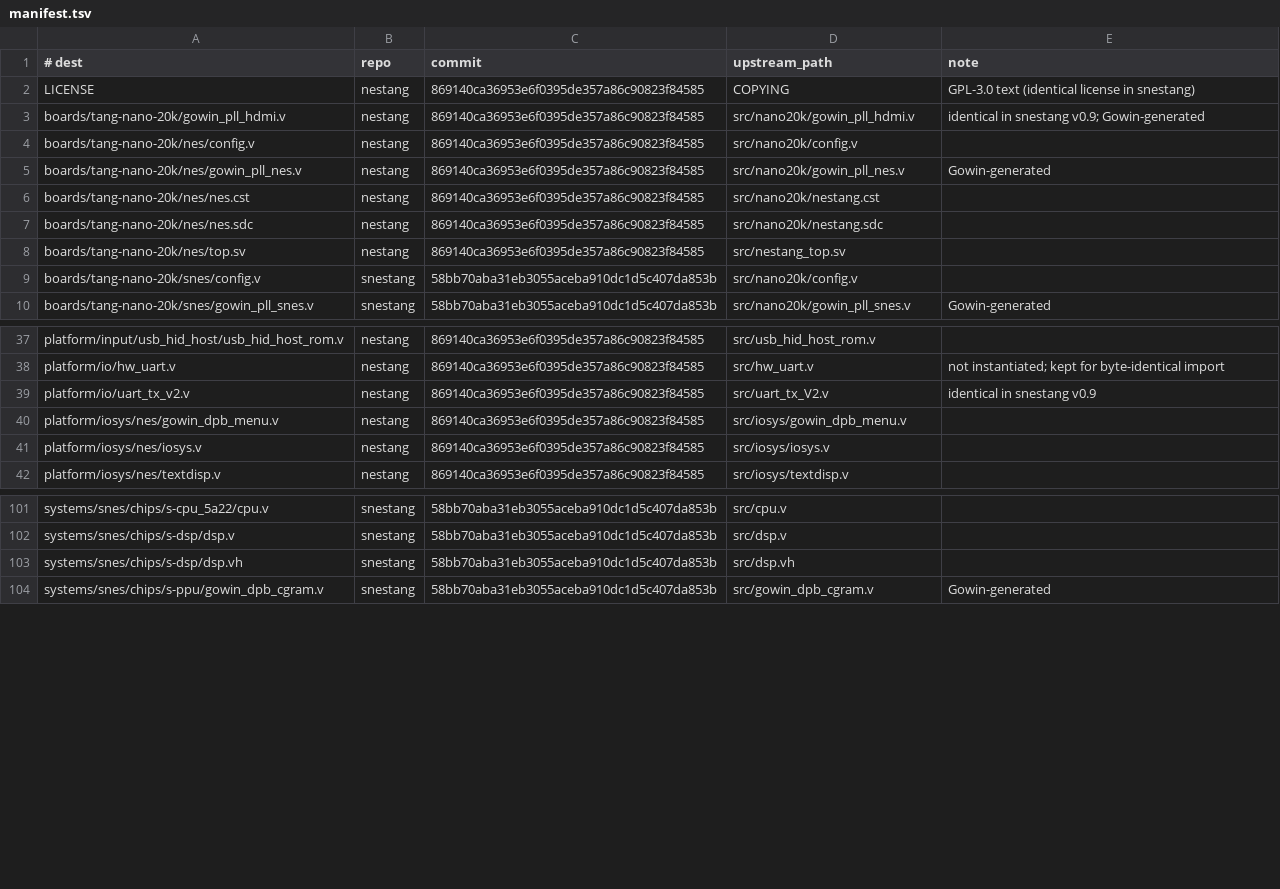
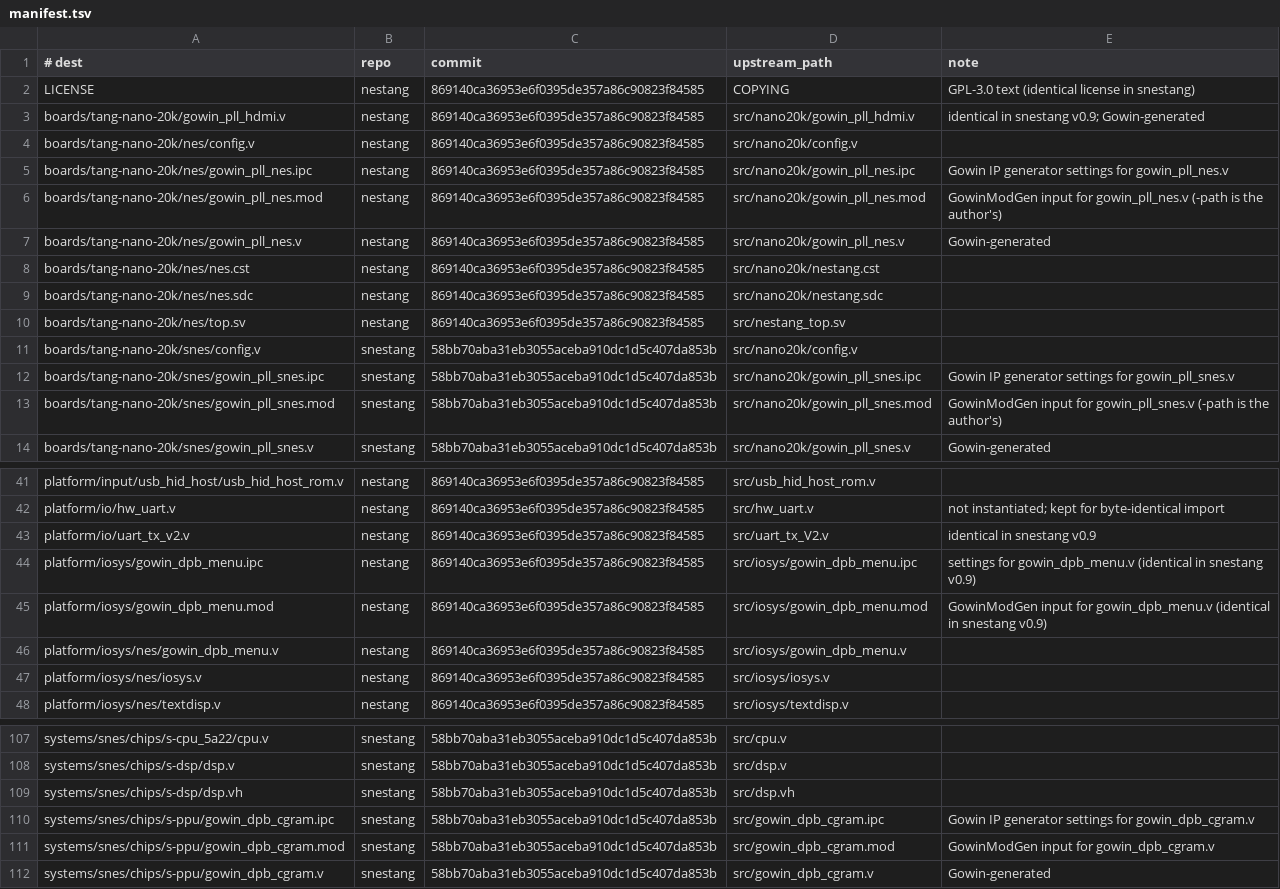
Before and after one commit to inindev/fpga_game_consoles, a TSV file: tools/import/manifest.tsv, drawn as a sheet; only a part is shown, gaps mark what is left out; the diff names each change by its address in the sheet, - before the commit and + after, or states it on an @@ line.

Commit message:
Add make-kit.sh: minimal headless Gowin toolchain, with kit tests
build/gowin/make-kit.sh copies the parts of a full Gowin EDA install
needed for command-line builds: gw_sh, GowinModGen, Verilog and VHDL
support, all IP cores, device data and primitive simulation models.
GUIs, other languages' docs, SerDes tools, IBIS models and the bundled
libfreetype are left out.

Options: --devices LIST|all (default GW1N*,GW2A*: Tang Nano 1K/4K/9K/
20K, Primer 20K), --docs (English user guides), --examples.
Default kit with --docs --examples: 643 MB / 1,368 files (full
install: 1.9 GB / 3,613). Contents chosen from strace of NES and SNES
builds, a VHDL design and IP generation, then kept by category.

build/gowin/kit-tests/run.sh checks a toolchain: Verilog and VHDL
blinkers for the Nano 20K and Nano 9K, and GowinModGen regeneration of
the NES/SNES PLLs. The Gowin IP generator inputs (.ipc/.mod) for the
PLLs, SNES CGRAM and menu RAM are imported for this.

Verified with the kit read-only and Gowin V1.9.11.03 Education: all
kit tests pass; make nes snes verify byte-identical.

Signed-off-by: John Clark <inindev@gmail.com>

```diff
--- a/tools/import/manifest.tsv
+++ b/tools/import/manifest.tsv
+row 5: boards/tang-nano-20k/nes/gowin_pll_nes.ipc | nestang | 869140ca36953e6f0395de357a86c90823f84585 | src/nano20k/gowin_pll_nes.ipc | Gowin IP generator settings for gowin_pll_nes.v
+row 6: boards/tang-nano-20k/nes/gowin_pll_nes.mod | nestang | 869140ca36953e6f0395de357a86c90823f84585 | src/nano20k/gowin_pll_nes.mod | GowinModGen input for gowin_pll_nes.v (-path is the author's)
+row 12: boards/tang-nano-20k/snes/gowin_pll_snes.ipc | snestang | 58bb70aba31eb3055aceba910dc1d5c407da853b | src/nano20k/gowin_pll_snes.ipc | Gowin IP generator settings for gowin_pll_snes.v
+row 13: boards/tang-nano-20k/snes/gowin_pll_snes.mod | snestang | 58bb70aba31eb3055aceba910dc1d5c407da853b | src/nano20k/gowin_pll_snes.mod | GowinModGen input for gowin_pll_snes.v (-path is the author's)
+row 44: platform/iosys/gowin_dpb_menu.ipc | nestang | 869140ca36953e6f0395de357a86c90823f84585 | src/iosys/gowin_dpb_menu.ipc | settings for gowin_dpb_menu.v (identical in snestang v0.9)
+row 45: platform/iosys/gowin_dpb_menu.mod | nestang | 869140ca36953e6f0395de357a86c90823f84585 | src/iosys/gowin_dpb_menu.mod | GowinModGen input for gowin_dpb_menu.v (identical in snestang v0.9)
+row 110: systems/snes/chips/s-ppu/gowin_dpb_cgram.ipc | snestang | 58bb70aba31eb3055aceba910dc1d5c407da853b | src/gowin_dpb_cgram.ipc | Gowin IP generator settings for gowin_dpb_cgram.v
+row 111: systems/snes/chips/s-ppu/gowin_dpb_cgram.mod | snestang | 58bb70aba31eb3055aceba910dc1d5c407da853b | src/gowin_dpb_cgram.mod | GowinModGen input for gowin_dpb_cgram.v
```
Also changed, not shown: 16 other files.
